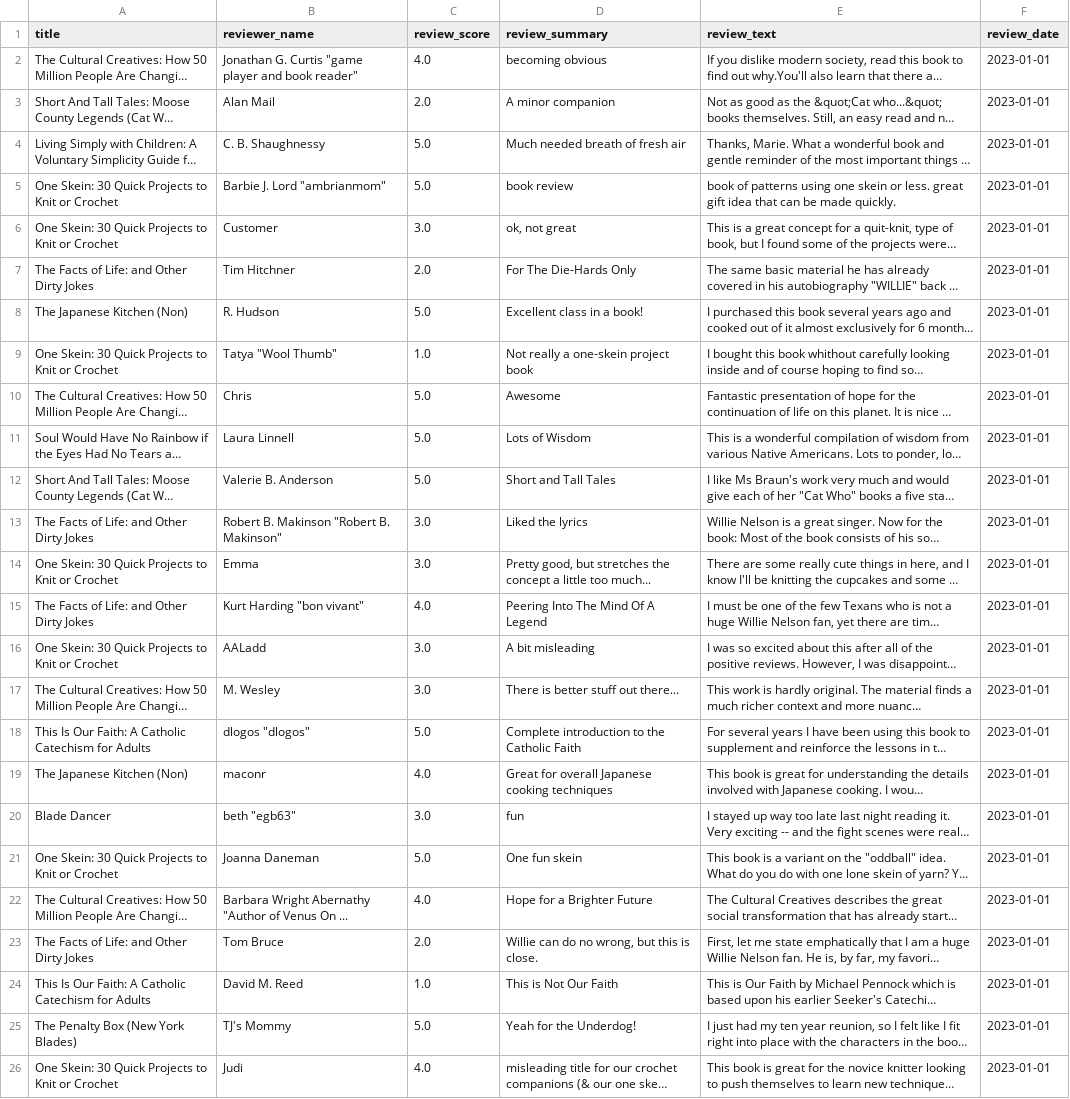
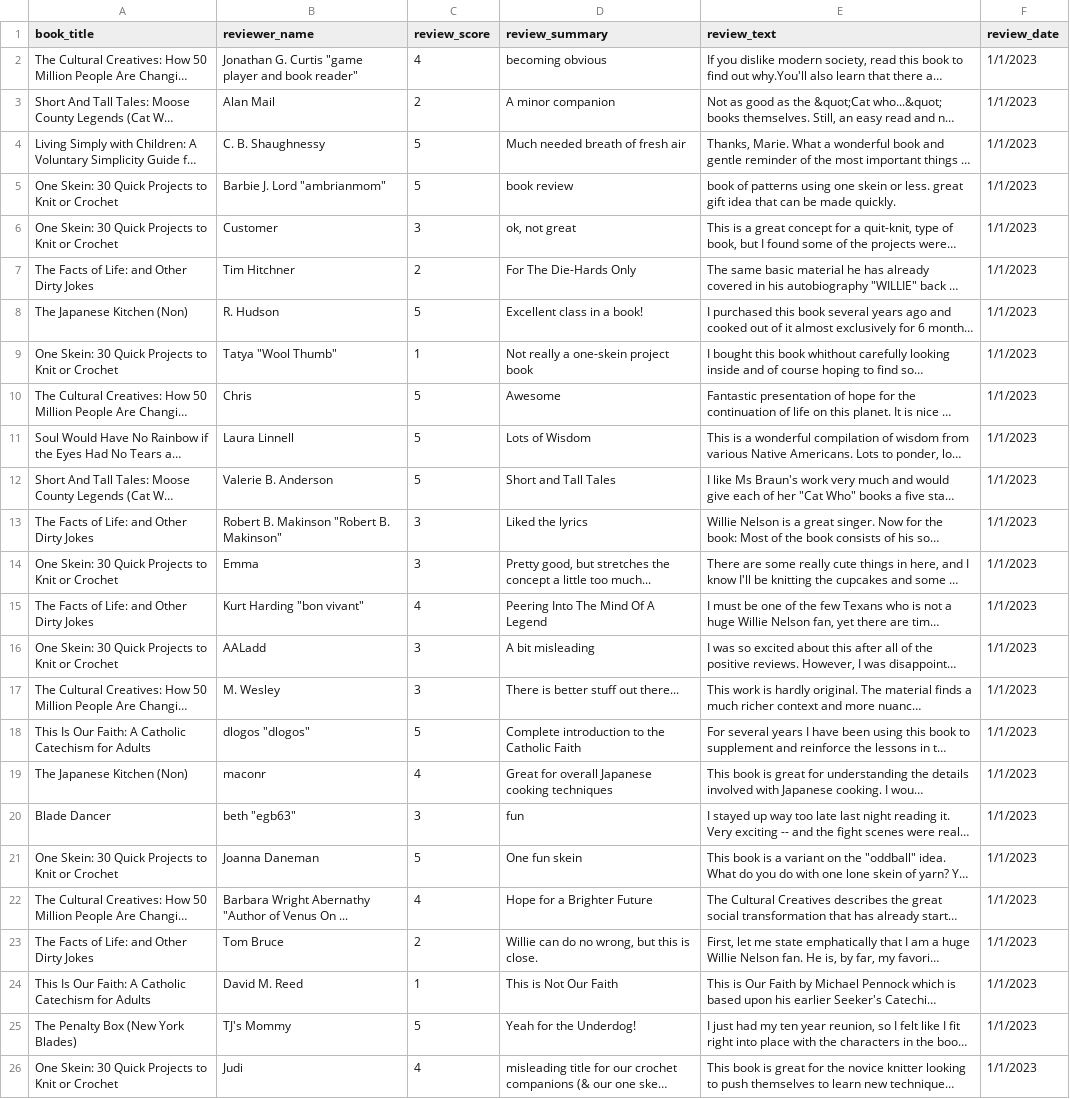
Before and after one commit to Litera-Bhinneka/Litera-Bhinneka-Web, a CSV file: dataset/rating_sampled.csv, drawn as a sheet; long unchanged cells end in …; the diff names each change by its address in the sheet, - before the commit and + after, or states it on an @@ line.

```diff
--- a/dataset/rating_sampled.csv
+++ b/dataset/rating_sampled.csv
-A1: title
+A1: book_title
-C2 (review_score): 4.0
+C2 (review_score): 4
-F2:F26 (review_date): 2023-01-01
+F2:F26 (review_date): 1/1/2023
-C3 (review_score): 2.0
+C3 (review_score): 2
-C4:C5 (review_score): 5.0
+C4:C5 (review_score): 5
-C6 (review_score): 3.0
+C6 (review_score): 3
-C7 (review_score): 2.0
+C7 (review_score): 2
-C8 (review_score): 5.0
+C8 (review_score): 5
-C9 (review_score): 1.0
+C9 (review_score): 1
-C10:C12 (review_score): 5.0
+C10:C12 (review_score): 5
-C13:C14 (review_score): 3.0
+C13:C14 (review_score): 3
-C15 (review_score): 4.0
+C15 (review_score): 4
-C16:C17 (review_score): 3.0
+C16:C17 (review_score): 3
-C18 (review_score): 5.0
+C18 (review_score): 5
-C19 (review_score): 4.0
+C19 (review_score): 4
-C20 (review_score): 3.0
+C20 (review_score): 3
-C21 (review_score): 5.0
+C21 (review_score): 5
-C22 (review_score): 4.0
+C22 (review_score): 4
-C23 (review_score): 2.0
+C23 (review_score): 2
-C24 (review_score): 1.0
+C24 (review_score): 1
-C25 (review_score): 5.0
+C25 (review_score): 5
-C26 (review_score): 4.0
+C26 (review_score): 4
```
Also changed, not shown: 3 other files.
